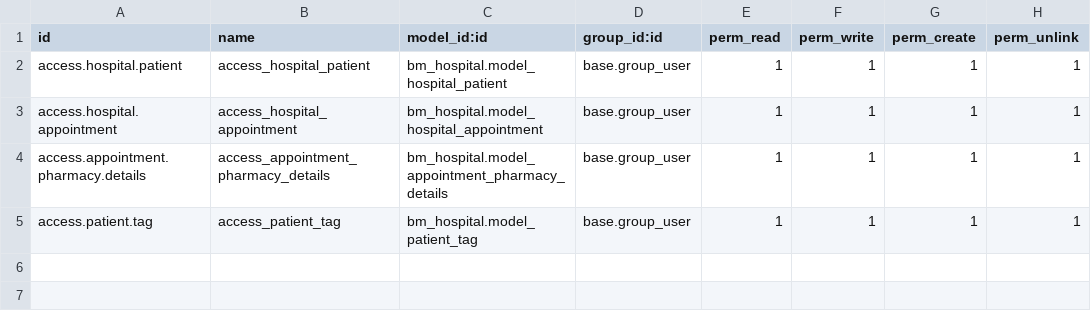
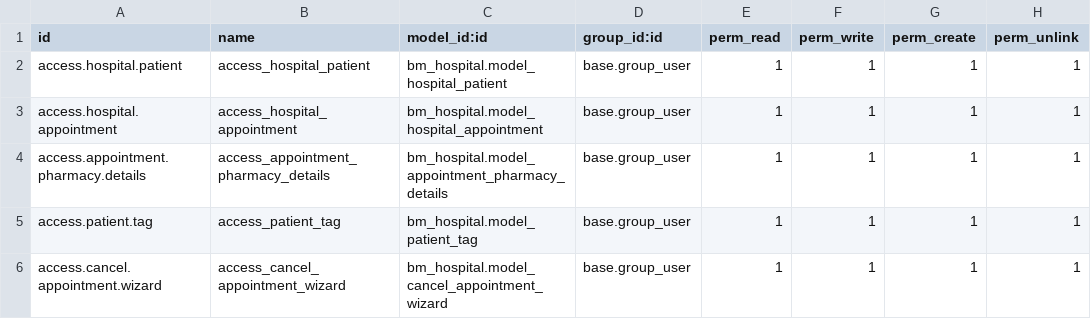
Before and after one commit to elahy/HospitalManagementSystem, a CSV file: security/ir.model.access.csv, drawn as a sheet.

```diff
--- a/security/ir.model.access.csv
+++ b/security/ir.model.access.csv
@@ -5 +5,2 @@ access.appointment.pharmacy.details,access_appointment_pharmacy_details,bm_hospi
 access.patient.tag,access_patient_tag,bm_hospital.model_patient_tag,base.group_user,1,1,1,1
+access.cancel.appointment.wizard,access_cancel_appointment_wizard,bm_hospital.model_cancel_appointment_wizard,base.group_user,1,1,1,1
```
Also changed, not shown: 2 other files.
